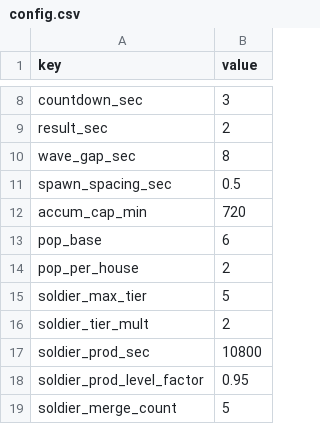
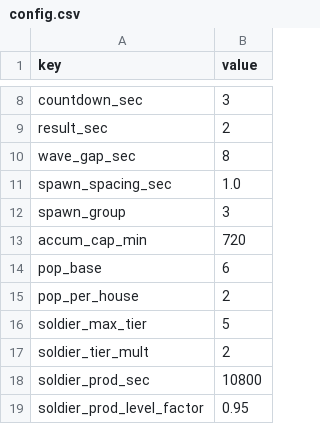
Before and after one commit to ILSEONG/CastleRPG, a CSV file: data/config.csv, drawn as a sheet; only a part is shown, gaps mark what is left out; the shorter side is filled out with more unchanged rows.

```diff
--- a/data/config.csv
+++ b/data/config.csv
@@ -10,3 +10,4 @@ result_sec,2
 wave_gap_sec,8
-spawn_spacing_sec,0.5
+spawn_spacing_sec,1.0
+spawn_group,3
 accum_cap_min,720
```
Also changed, not shown: data/stages.csv, 9 other files.
